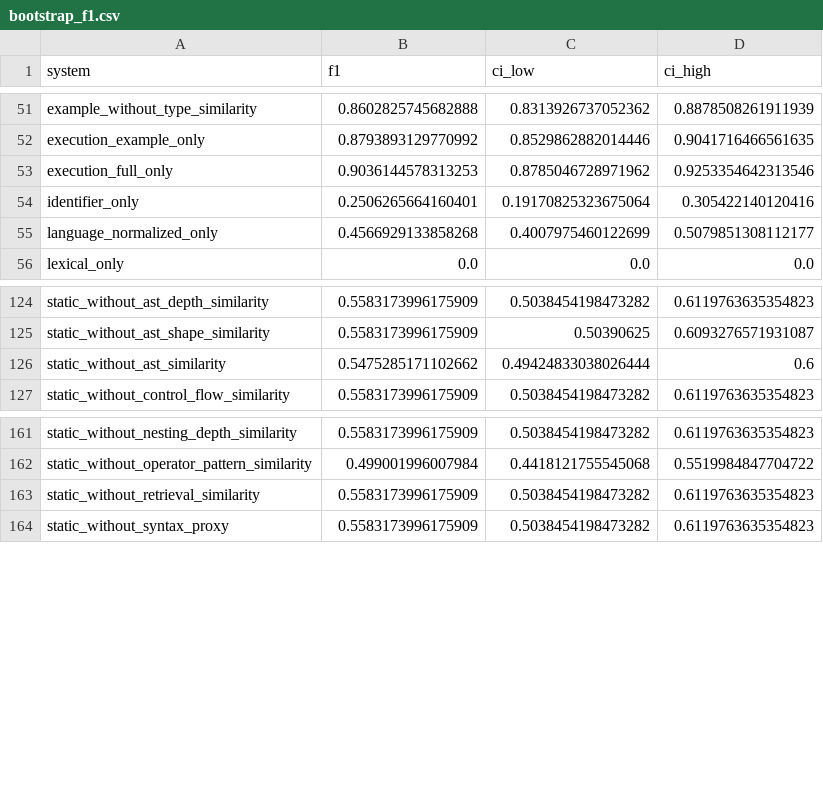
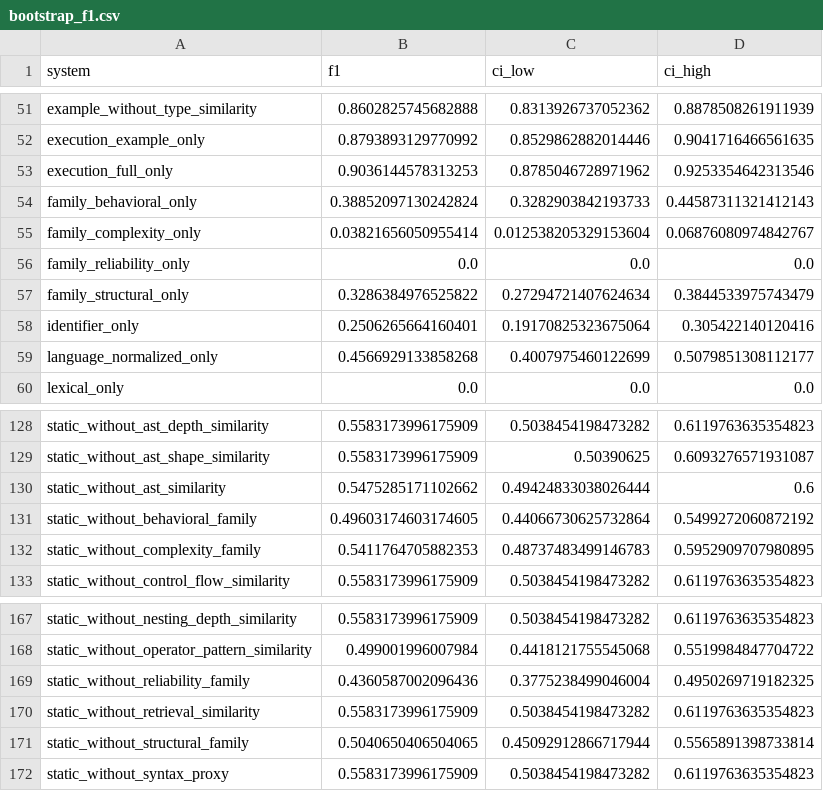
Before and after one commit to PhantomPhoenixIN/EviCode, a CSV file: statistics/humanevalx_rich/bootstrap_f1.csv, drawn as a sheet; only a part is shown, gaps mark what is left out.

```diff
--- a/statistics/humanevalx_rich/bootstrap_f1.csv
+++ b/statistics/humanevalx_rich/bootstrap_f1.csv
@@ -53,2 +53,6 @@ execution_example_only,0.8793893129770992,0.8529862882014446,0.9041716466561635
 execution_full_only,0.9036144578313253,0.8785046728971962,0.9253354642313546
+family_behavioral_only,0.38852097130242824,0.3282903842193733,0.44587311321412143
+family_complexity_only,0.03821656050955414,0.012538205329153604,0.06876080974842767
+family_reliability_only,0.0,0.0,0.0
+family_structural_only,0.3286384976525822,0.27294721407624634,0.3844533975743479
 identifier_only,0.2506265664160401,0.19170825323675064,0.305422140120416
@@ -126,2 +130,4 @@ static_without_ast_shape_similarity,0.5583173996175909,0.50390625,0.609327657193
 static_without_ast_similarity,0.5475285171102662,0.49424833038026444,0.6
+static_without_behavioral_family,0.49603174603174605,0.44066730625732864,0.5499272060872192
+static_without_complexity_family,0.5411764705882353,0.48737483499146783,0.5952909707980895
 static_without_control_flow_similarity,0.5583173996175909,0.5038454198473282,0.6119763635354823
@@ -162,3 +168,5 @@ static_without_nesting_depth_similarity,0.5583173996175909,0.5038454198473282,0.
 static_without_operator_pattern_similarity,0.499001996007984,0.4418121755545068,0.5519984847704722
+static_without_reliability_family,0.4360587002096436,0.3775238499046004,0.4950269719182325
 static_without_retrieval_similarity,0.5583173996175909,0.5038454198473282,0.6119763635354823
+static_without_structural_family,0.5040650406504065,0.45092912866717944,0.5565891398733814
 static_without_syntax_proxy,0.5583173996175909,0.5038454198473282,0.6119763635354823
```
Also changed, not shown: experiments/humanevalx/fusion_rich/metrics.csv, 34 other files.
